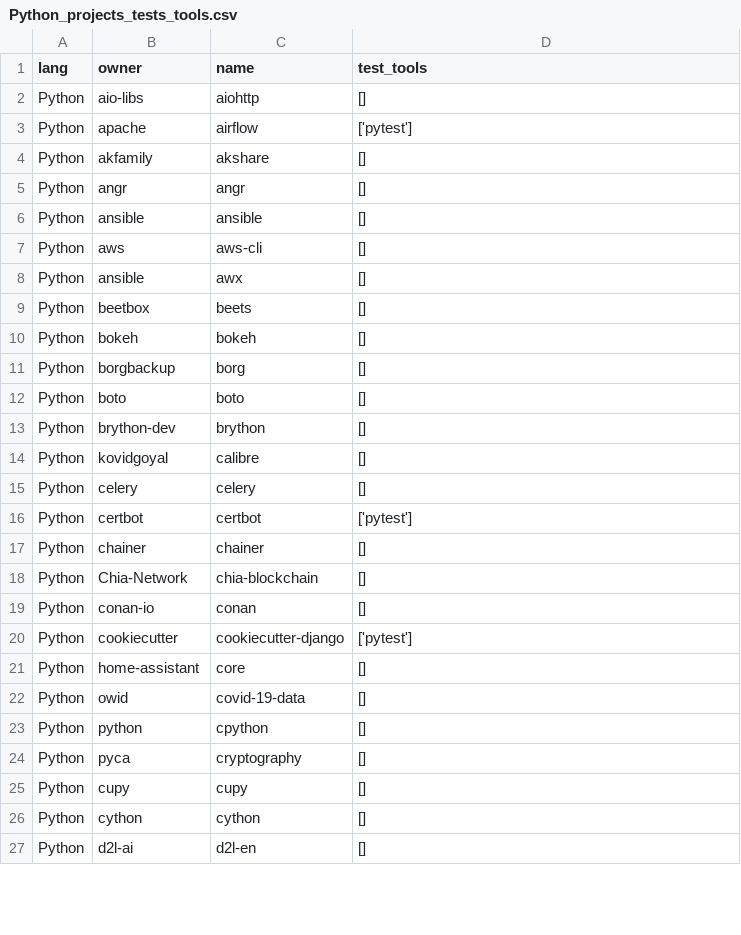
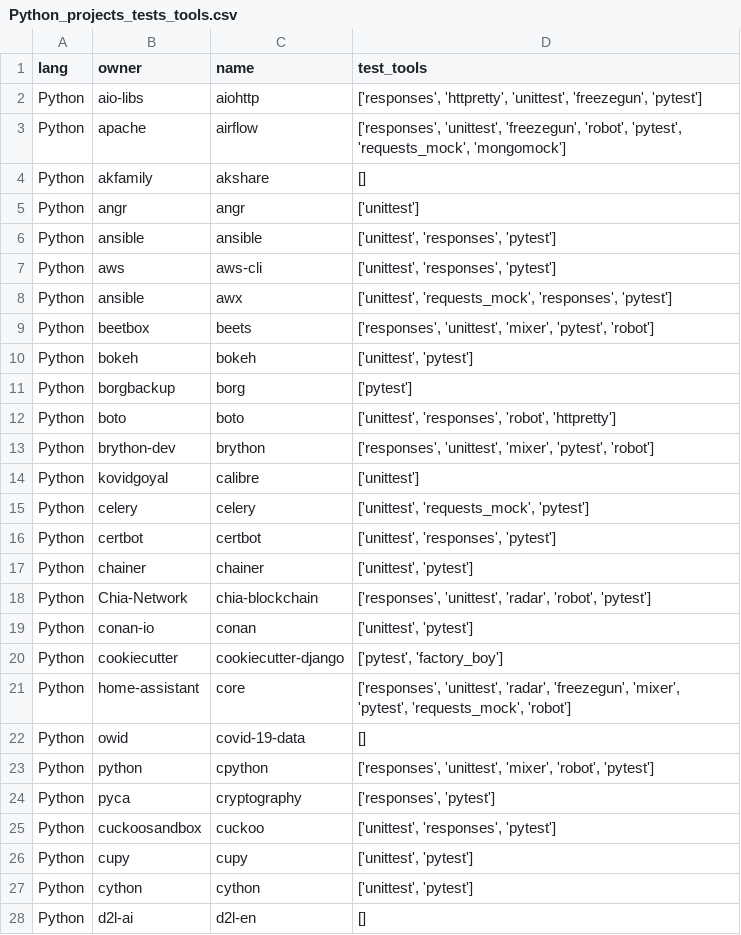
Before and after one commit to raphaeldealmeida/icuff-dissertacao, a CSV file: dataset/Python_projects_tests_tools.csv, drawn as a sheet; only a part is shown; the diff covers the shown part only.

```diff
--- a/dataset/Python_projects_tests_tools.csv
+++ b/dataset/Python_projects_tests_tools.csv
@@ -1,27 +1,28 @@
 "lang","owner","name","test_tools"
-"Python","aio-libs","aiohttp","[]"
-"Python","apache","airflow","['pytest']"
+"Python","aio-libs","aiohttp","['responses', 'httpretty', 'unittest', 'freezegun', 'pytest']"
+"Python","apache","airflow","['responses', 'unittest', 'freezegun', 'robot', 'pytest', 'requests_mock', 'mongomock']"
 "Python","akfamily","akshare","[]"
-"Python","angr","angr","[]"
-"Python","ansible","ansible","[]"
-"Python","aws","aws-cli","[]"
-"Python","ansible","awx","[]"
-"Python","beetbox","beets","[]"
-"Python","bokeh","bokeh","[]"
-"Python","borgbackup","borg","[]"
-"Python","boto","boto","[]"
-"Python","brython-dev","brython","[]"
-"Python","kovidgoyal","calibre","[]"
-"Python","celery","celery","[]"
-"Python","certbot","certbot","['pytest']"
-"Python","chainer","chainer","[]"
-"Python","Chia-Network","chia-blockchain","[]"
-"Python","conan-io","conan","[]"
-"Python","cookiecutter","cookiecutter-django","['pytest']"
-"Python","home-assistant","core","[]"
+"Python","angr","angr","['unittest']"
+"Python","ansible","ansible","['unittest', 'responses', 'pytest']"
+"Python","aws","aws-cli","['unittest', 'responses', 'pytest']"
+"Python","ansible","awx","['unittest', 'requests_mock', 'responses', 'pytest']"
+"Python","beetbox","beets","['responses', 'unittest', 'mixer', 'pytest', 'robot']"
+"Python","bokeh","bokeh","['unittest', 'pytest']"
+"Python","borgbackup","borg","['pytest']"
+"Python","boto","boto","['unittest', 'responses', 'robot', 'httpretty']"
+"Python","brython-dev","brython","['responses', 'unittest', 'mixer', 'pytest', 'robot']"
+"Python","kovidgoyal","calibre","['unittest']"
+"Python","celery","celery","['unittest', 'requests_mock', 'pytest']"
+"Python","certbot","certbot","['unittest', 'responses', 'pytest']"
+"Python","chainer","chainer","['unittest', 'pytest']"
+"Python","Chia-Network","chia-blockchain","['responses', 'unittest', 'radar', 'robot', 'pytest']"
+"Python","conan-io","conan","['unittest', 'pytest']"
+"Python","cookiecutter","cookiecutter-django","['pytest', 'factory_boy']"
+"Python","home-assistant","core","['responses', 'unittest', 'radar', 'freezegun', 'mixer', 'pytest', 'requests_mock', 'robot']"
 "Python","owid","covid-19-data","[]"
-"Python","python","cpython","[]"
-"Python","pyca","cryptography","[]"
-"Python","cupy","cupy","[]"
-"Python","cython","cython","[]"
+"Python","python","cpython","['responses', 'unittest', 'mixer', 'robot', 'pytest']"
+"Python","pyca","cryptography","['responses', 'pytest']"
+"Python","cuckoosandbox","cuckoo","['unittest', 'responses', 'pytest']"
+"Python","cupy","cupy","['unittest', 'pytest']"
+"Python","cython","cython","['unittest', 'pytest']"
 "Python","d2l-ai","d2l-en","[]"
```
Also changed, not shown: 1 added row and 99 edited cells elsewhere in this file, dataset/JavaScript_projects_tests_tools.csv, dataset/PHP_projects_tests_tools.csv, 5 other files.
